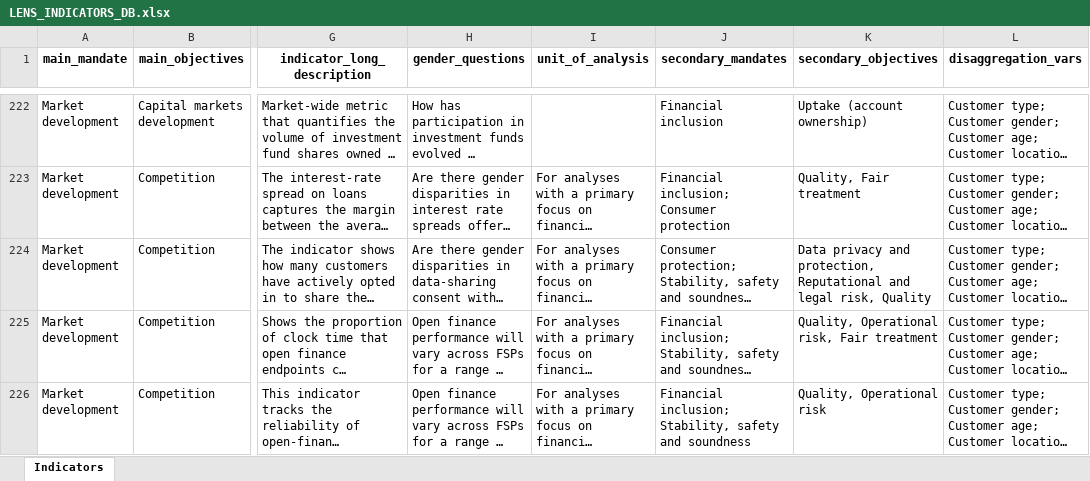
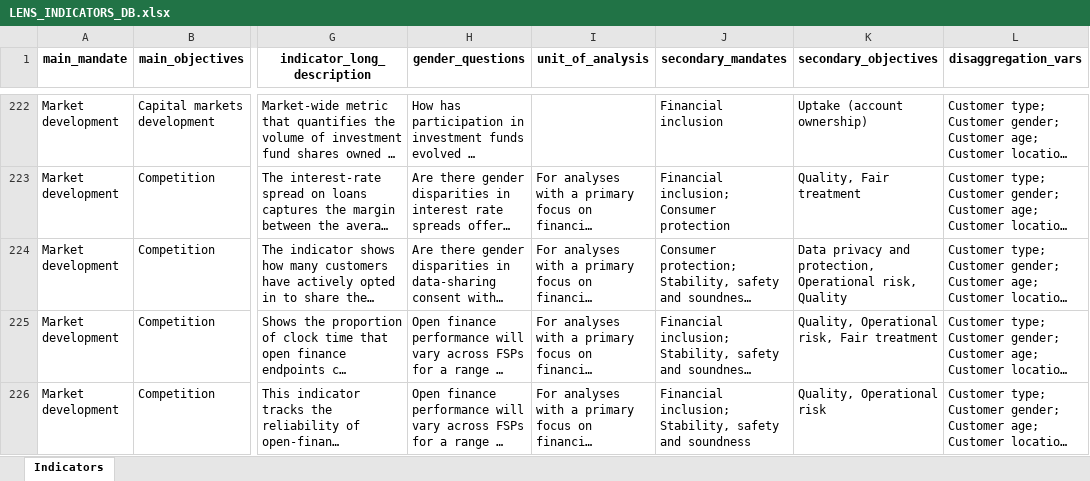
Before and after one commit to pgubb/cgap-sgdd-indicators, an Excel workbook: www/LENS_INDICATORS_DB.xlsx, sheet Indicators, drawn as a sheet; only a part is shown, gaps mark what is left out; long unchanged cells end in …; values as stored, in another font and other column widths than the file's, no borders; the diff covers the shown part only; the diff names each change by its address in the sheet, - before the commit and + after, or states it on an @@ line.

```diff
--- a/www/LENS_INDICATORS_DB.xlsx (sheet Indicators)
+++ b/www/LENS_INDICATORS_DB.xlsx (sheet Indicators)
-K224 (secondary_objectives): …and protection, Reputational and legal risk, Quality
+K224 (secondary_objectives): …and protection, Operational risk, Quality
```
Also changed, not shown: 11 edited cells elsewhere in this sheet, 2 other files.
